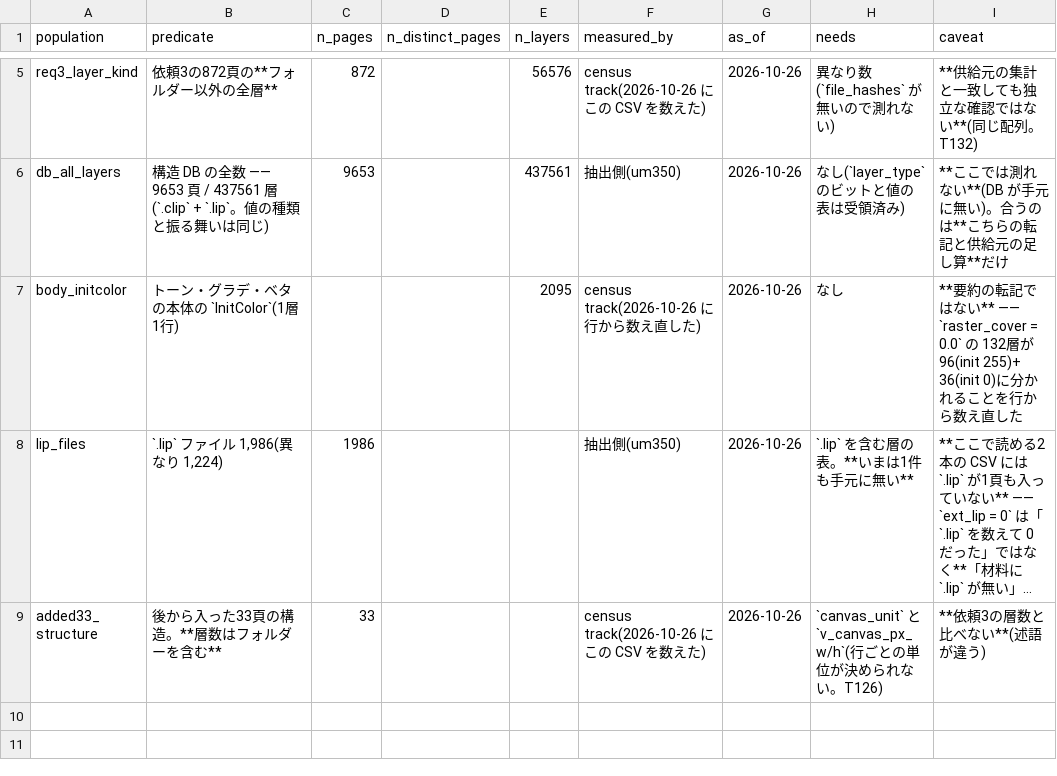
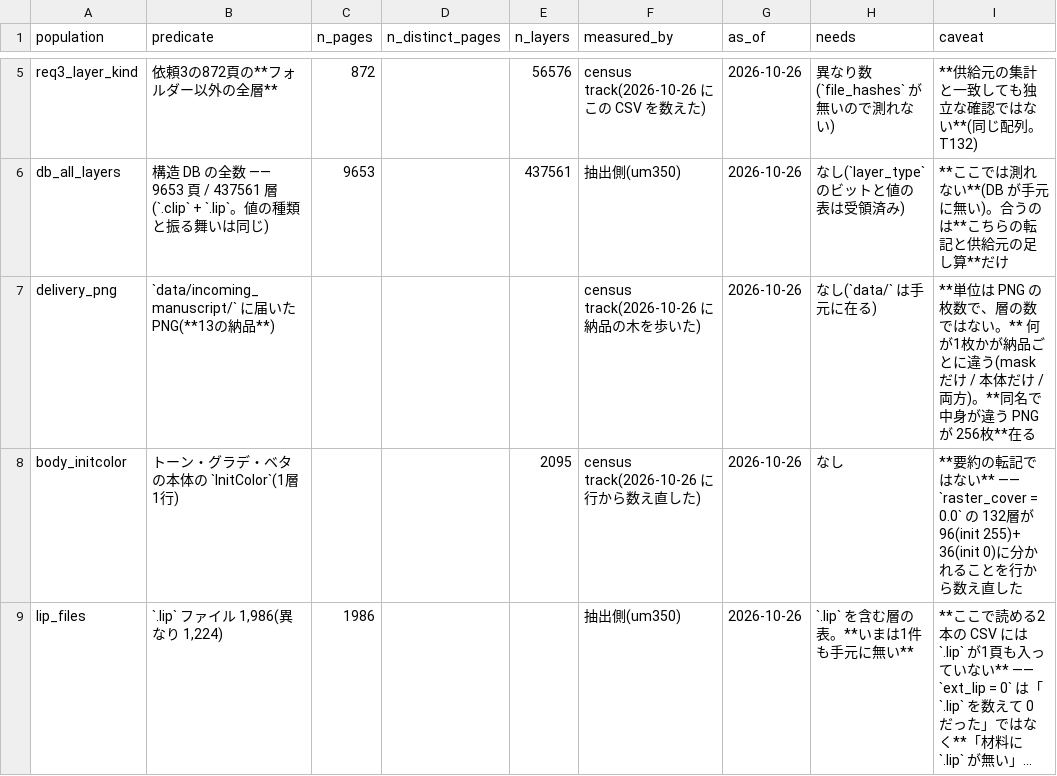
Before and after one commit to kuromook/gen_lineart, a CSV file: census/populations.csv, drawn as a sheet; only a part is shown, gaps mark what is left out; the shorter side is filled out with more unchanged rows; long unchanged cells end in …; the diff names each change by its address in the sheet, - before the commit and + after, or states it on an @@ line.

```diff
--- a/census/populations.csv
+++ b/census/populations.csv
+row 7: delivery_png | `data/incoming_manuscript/` に届いた PNG(**13の納品**) |  |  |  | census track(2026-10-26 に納品の木を歩いた) | 2026-10-26 | なし(`data/` は手元に在る) | **単位は PNG の枚数で、層の数ではない。** 何が1枚かが納品ごとに違う(mask だけ / 本体だけ / 両方)。**同名で中身が違う PNG が 256枚**在る
```
Also changed, not shown: census/caveats.csv, 9 other files.
